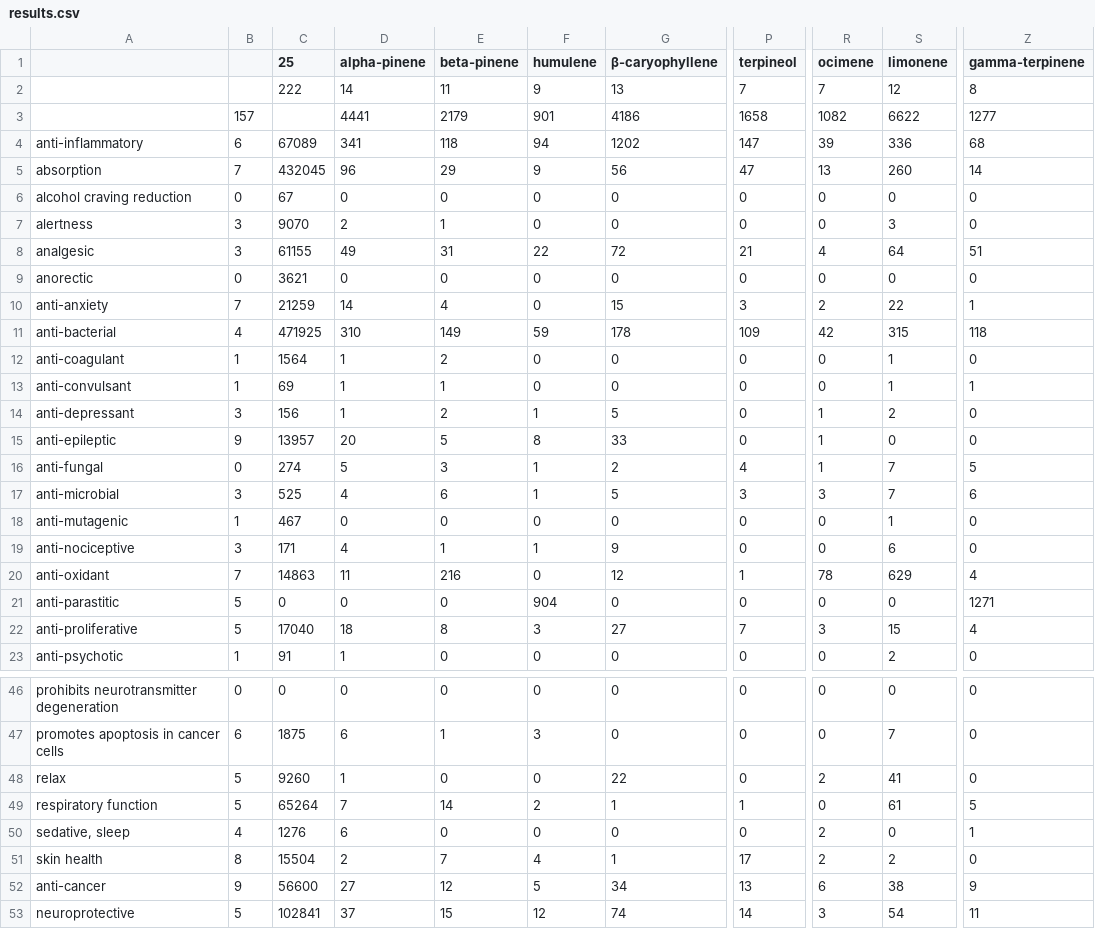
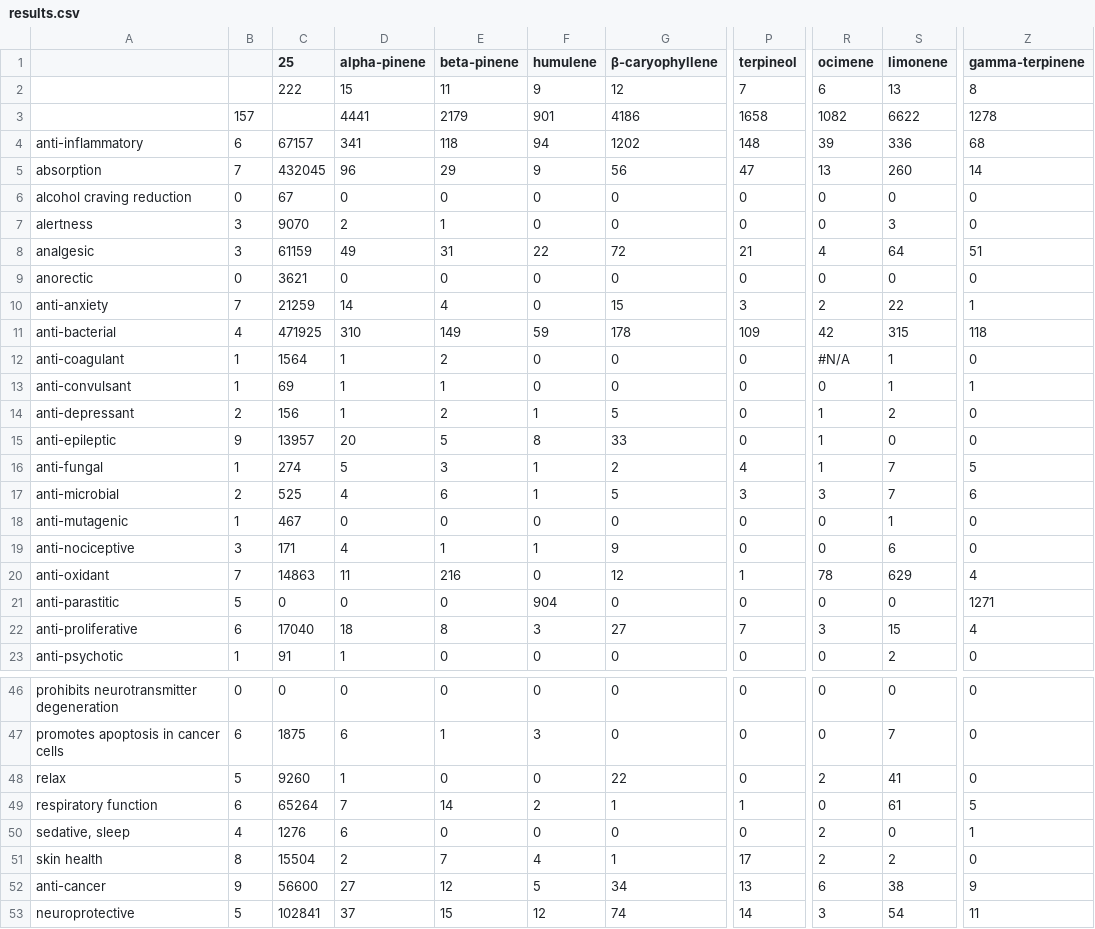
Before and after one commit to Terpedia/terpmed, a CSV file: data/results.csv, drawn as a sheet; only a part is shown, gaps mark what is left out; the diff covers the shown part only; the diff names each change by its address in the sheet, - before the commit and + after, or states it on an @@ line.

```diff
--- a/data/results.csv
+++ b/data/results.csv
-D2 (alpha-pinene): 14
+D2 (alpha-pinene): 15
-G2 (β-caryophyllene): 13
+G2 (β-caryophyllene): 12
-R2 (ocimene): 7
+R2 (ocimene): 6
-S2 (limonene): 12
+S2 (limonene): 13
-Z3 (gamma-terpinene): 1277
+Z3 (gamma-terpinene): 1278
-C4 (25): 67089
+C4 (25): 67157
-P4 (terpineol): 147
+P4 (terpineol): 148
-C8 (25): 61155
+C8 (25): 61159
-R12 (ocimene): 0
+R12 (ocimene): #N/A
-B14: 3
+B14: 2
-B16: 0
+B16: 1
-B17: 3
+B17: 2
-B22: 5
+B22: 6
-B49: 5
+B49: 6
```
Also changed, not shown: 6 edited cells elsewhere in this file, public/results.csv, 2 other files.
